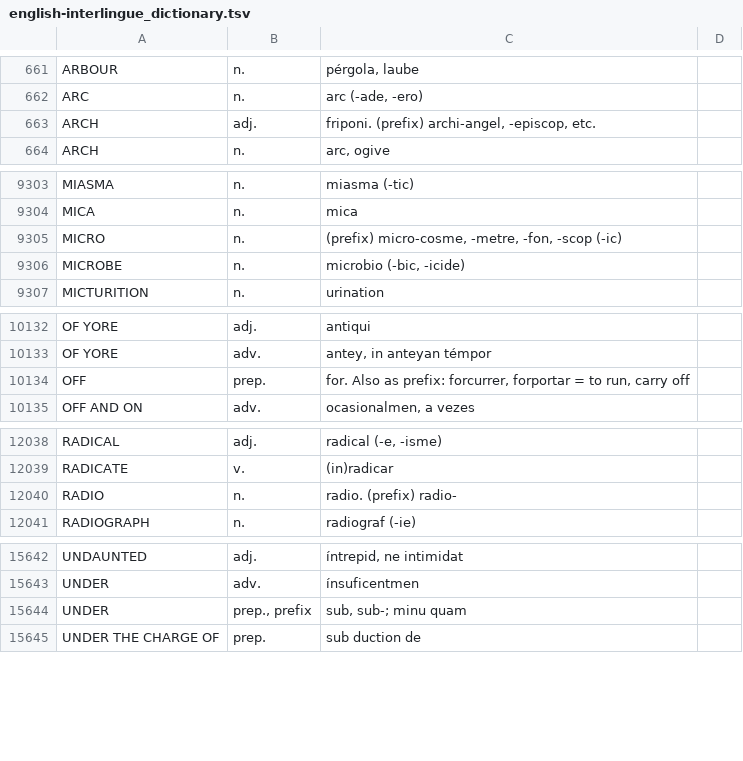
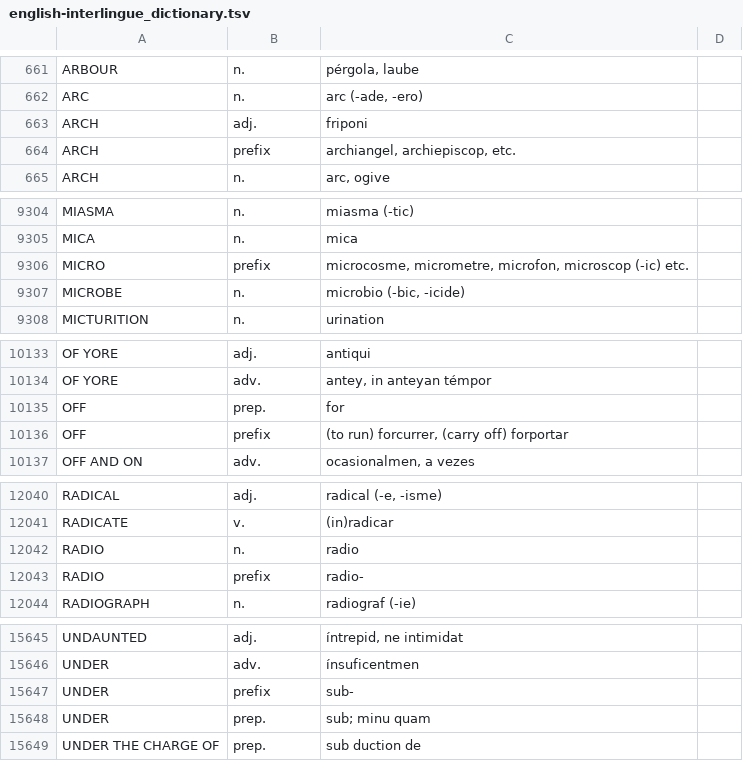
Before and after one commit to ne-alinome/english-interlingue-dictionary, a TSV file: src/english-interlingue_dictionary.tsv, drawn as a sheet; only a part is shown, gaps mark what is left out; the diff covers the shown part only.

Commit message:
Homogenize notation and examples of prefixes
FossilOrigin-Name: 6fc376bc87f74102529d37d7ff1f642c992ebfa944df820ece0b6619e55dfa66

```diff
--- a/src/english-interlingue_dictionary.tsv
+++ b/src/english-interlingue_dictionary.tsv
@@ -662,3 +662,4 @@ ARBOUR|n.|pérgola, laube|
 ARC|n.|arc (-ade, -ero)|
-ARCH|adj.|friponi. (prefix) archi-angel, -episcop, etc.|
+ARCH|adj.|friponi|
+ARCH|prefix|archiangel, archiepiscop, etc.|
 ARCH|n.|arc, ogive|
@@ -9304,3 +9305,3 @@ MIASMA|n.|miasma (-tic)|
 MICA|n.|mica|
-MICRO|n.|(prefix) micro-cosme, -metre, -fon, -scop (-ic)|
+MICRO|prefix| microcosme, micrometre, microfon, microscop (-ic) etc.|
 MICROBE|n.|microbio (-bic, -icide)|
@@ -10133,3 +10134,4 @@ OF YORE|adj.|antiqui|
 OF YORE|adv.|antey, in anteyan témpor|
-OFF|prep.|for. Also as prefix: forcurrer, forportar = to run, carry off|
+OFF|prep.|for|
+OFF|prefix| (to run) forcurrer, (carry off) forportar|
 OFF AND ON|adv.|ocasionalmen, a vezes|
@@ -12039,3 +12041,4 @@ RADICAL|adj.|radical (-e, -isme)|
 RADICATE|v.|(in)radicar|
-RADIO|n.|radio. (prefix) radio-|
+RADIO|n.|radio|
+RADIO|prefix|radio-|
 RADIOGRAPH|n.|radiograf (-ie)|
@@ -15643,3 +15646,4 @@ UNDAUNTED|adj.|íntrepid, ne intimidat|
 UNDER|adv.|ínsuficentmen|
-UNDER|prep., prefix|sub, sub-; minu quam|
+UNDER|prefix|sub-|
+UNDER|prep.|sub; minu quam|
 UNDER THE CHARGE OF|prep.|sub duction de|
```
Also changed, not shown: 32 edited cells elsewhere in this file, 2 other files.
